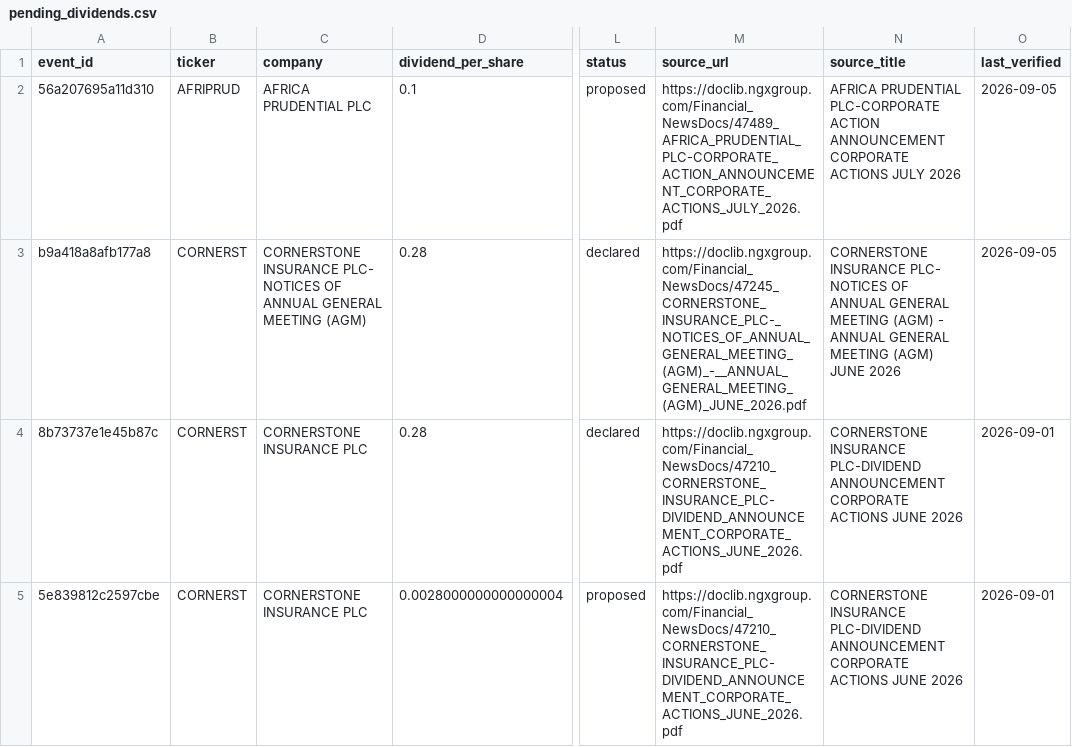
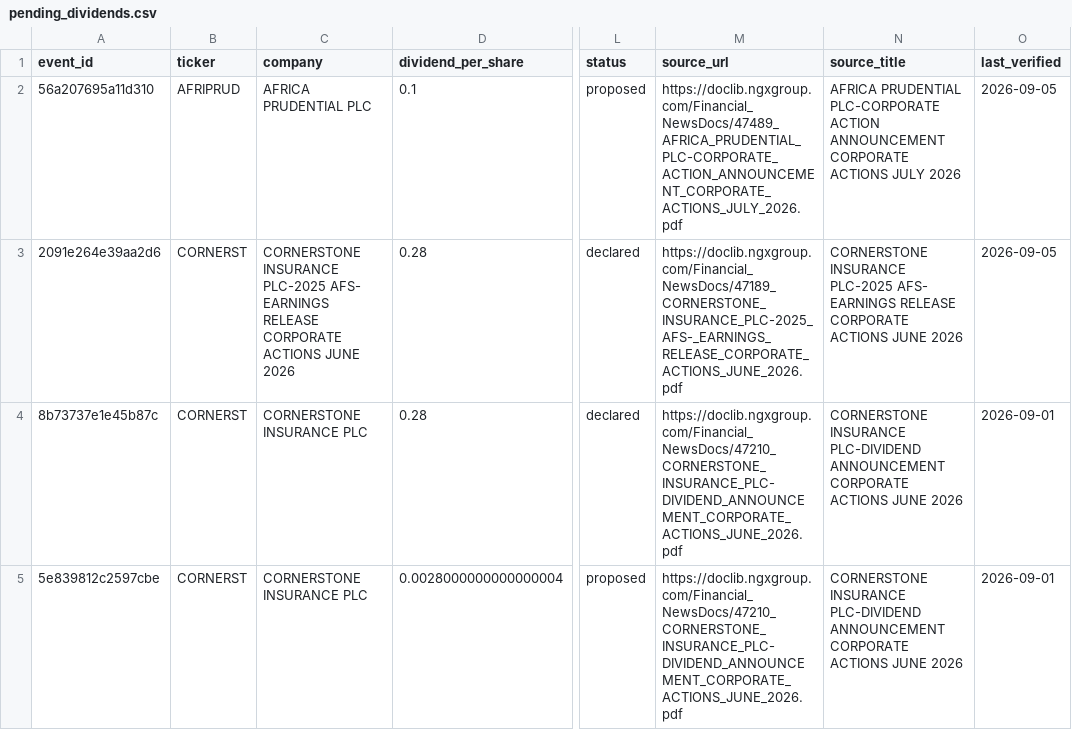
Before and after one commit to osargrrgrn/nairasheets-dividend-feed, a CSV file: docs/pending_dividends.csv, drawn as a sheet; only a part is shown, gaps mark what is left out; the diff covers the shown part only; the diff names each change by its address in the sheet, - before the commit and + after, or states it on an @@ line.

```diff
--- a/docs/pending_dividends.csv
+++ b/docs/pending_dividends.csv
-A3 (event_id): b9a418a8afb177a8
+A3 (event_id): 2091e264e39aa2d6
-C3 (company): CORNERSTONE INSURANCE PLC- NOTICES OF ANNUAL GENERAL MEETING (AGM)
+C3 (company): CORNERSTONE INSURANCE PLC-2025 AFS- EARNINGS RELEASE CORPORATE ACTIONS JUNE 2026
-M3 (source_url): https://doclib.ngxgroup.com/Financial_NewsDocs/47245_CORNERSTONE_INSURANCE_PLC-_NOTICES_OF_ANNUAL_GENERAL_MEETING_(AGM)_-__ANNUAL_GENERAL_MEETING_(AGM)_JUNE_2026.pdf
+M3 (source_url): https://doclib.ngxgroup.com/Financial_NewsDocs/47189_CORNERSTONE_INSURANCE_PLC-2025_AFS-_EARNINGS_RELEASE_CORPORATE_ACTIONS_JUNE_2026.pdf
-N3 (source_title): CORNERSTONE INSURANCE PLC- NOTICES OF ANNUAL GENERAL MEETING (AGM) - ANNUAL GENERAL MEETING (AGM) JUNE 2026
+N3 (source_title): CORNERSTONE INSURANCE PLC-2025 AFS- EARNINGS RELEASE CORPORATE ACTIONS JUNE 2026
```
Also changed, not shown: 8 edited cells elsewhere in this file, 3 other files.
